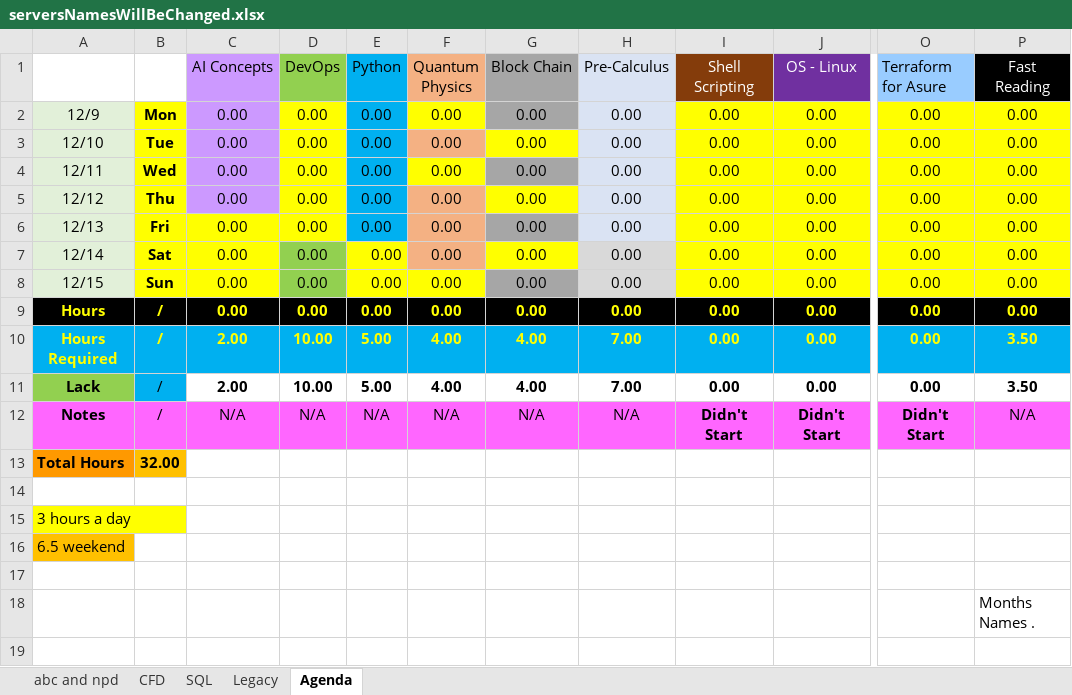
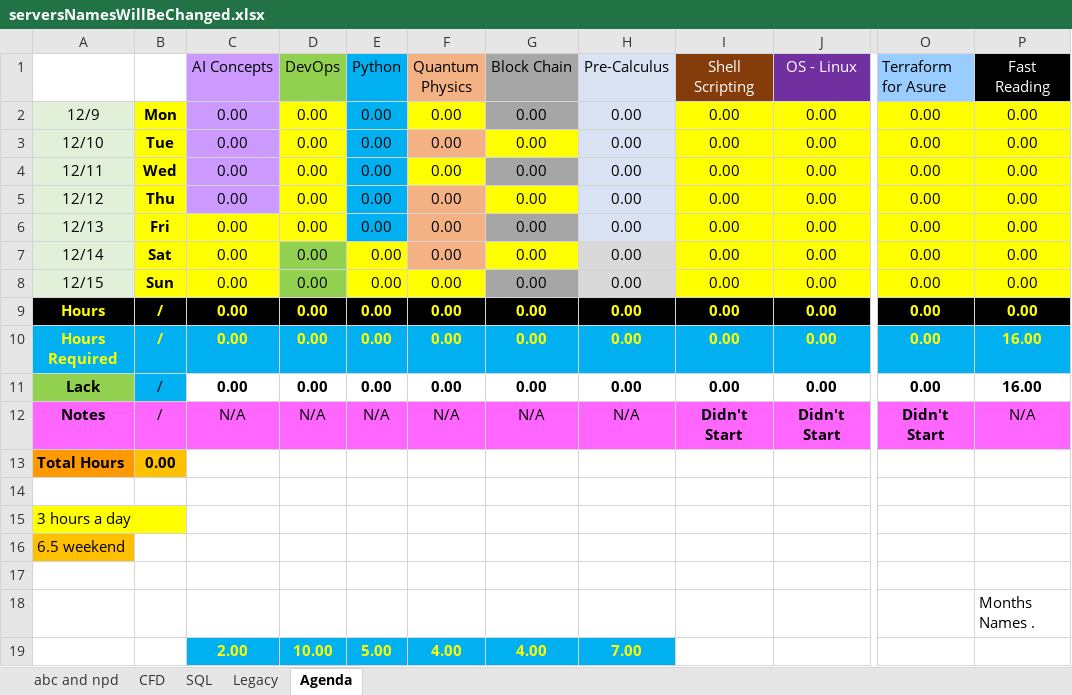
Before and after one commit to mustafakamil12/starter-web, an Excel workbook: serversNamesWillBeChanged.xlsx, sheet Agenda, drawn as a sheet; only a part is shown, gaps mark what is left out; values as stored, in another font and other column widths than the file's, no borders; conditional formats not drawn; rows hold the shown columns only; the diff names each change by its address in the sheet, - before the commit and + after, or states it on an @@ line.

Commit message:
update Excel Sheet by adding fast reading hours

```diff
--- a/serversNamesWillBeChanged.xlsx (sheet Agenda)
+++ b/serversNamesWillBeChanged.xlsx (sheet Agenda)
-C10:C11 (AI Concepts): 2.00
+C10:C11 (AI Concepts): 0.00
-D10:D11 (DevOps): 10.00
+D10:D11 (DevOps): 0.00
-E10:E11 (Python): 5.00
+E10:E11 (Python): 0.00
-F10:F11 (Quantum Physics): 4.00
+F10:F11 (Quantum Physics): 0.00
-G10:G11 (Block Chain): 4.00
+G10:G11 (Block Chain): 0.00
-H10:H11 (Pre-Calculus): 7.00
+H10:H11 (Pre-Calculus): 0.00
-P10:P11 (Fast Reading): 3.50
+P10:P11 (Fast Reading): 16.00
-B13: 32.00
+B13: 0.00
+row 19:  |  | 2.00 | 10.00 | 5.00 | 4.00 | 4.00 | 7.00
```
